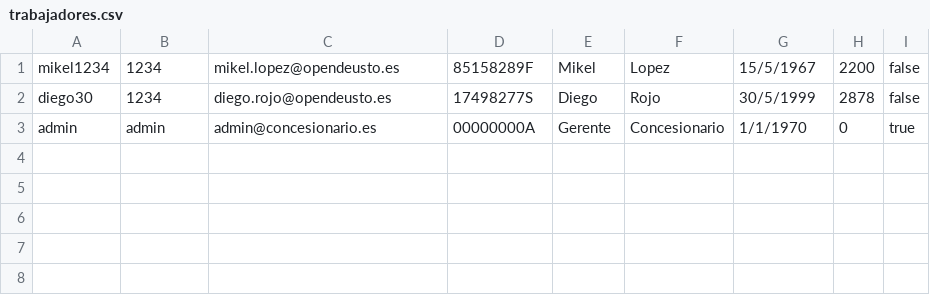
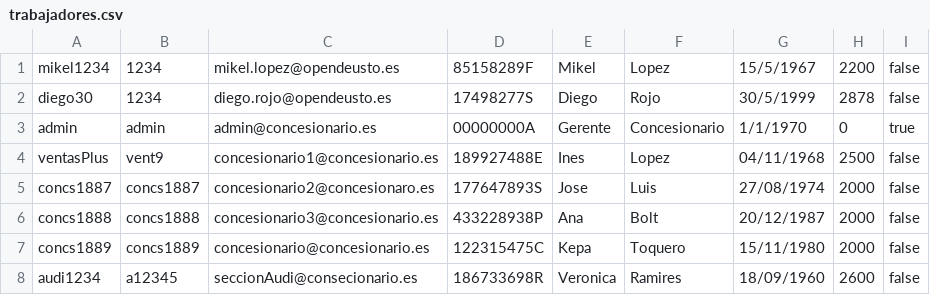
Before and after one commit to Robertoguisasola/Concesionario, a CSV file: ProyectoConcesionario/ficheros/trabajadores.csv, drawn as a sheet.

Commit message:
datos metidos en ficheros

```diff
--- a/ProyectoConcesionario/ficheros/trabajadores.csv
+++ b/ProyectoConcesionario/ficheros/trabajadores.csv
@@ -3 +3,6 @@ diego30;1234;diego.rojo@opendeusto.es;17498277S;Diego;Rojo;30/5/1999;2878;false
 admin;admin;admin@concesionario.es;00000000A;Gerente;Concesionario;1/1/1970;0;true
+ventasPlus;vent9;concesionario1@concesionario.es;189927488E;Ines;Lopez;04/11/1968;2500;false
+concs1887;concs1887;concesionario2@concesionaro.es;177647893S;Jose;Luis;27/08/1974;2000;false
+concs1888;concs1888;concesionario3@concesionario.es;433228938P;Ana;Bolt;20/12/1987;2000;false
+concs1889;concs1889;concesionario@concesionario.es;122315475C;Kepa;Toquero;15/11/1980;2000;false
+audi1234;a12345;seccionAudi@consecionario.es;186733698R;Veronica;Ramires;18/09/1960;2600;false
```
Also changed, not shown: 4 other files.
